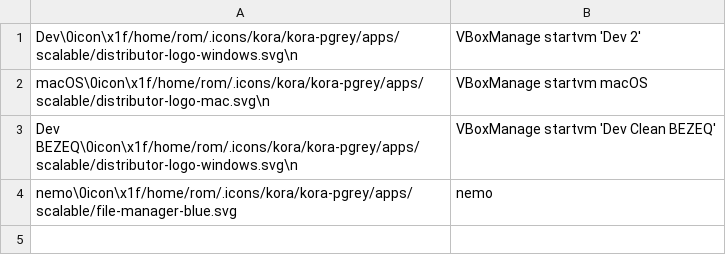
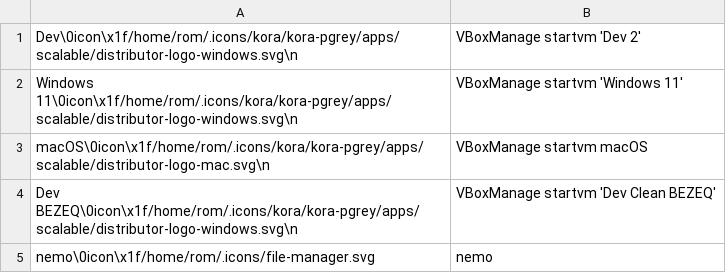
Before and after one commit to romovs/dotfiles, a CSV file: home/.config/rofi/apps.csv, drawn as a sheet.

```diff
--- a/home/.config/rofi/apps.csv
+++ b/home/.config/rofi/apps.csv
@@ -1,4 +1,5 @@
 Dev\0icon\x1f/home/rom/.icons/kora/kora-pgrey/apps/scalable/distributor-logo-windows.svg\n,"VBoxManage startvm 'Dev 2'"
+Windows 11\0icon\x1f/home/rom/.icons/kora/kora-pgrey/apps/scalable/distributor-logo-windows.svg\n,"VBoxManage startvm 'Windows 11'"
 macOS\0icon\x1f/home/rom/.icons/kora/kora-pgrey/apps/scalable/distributor-logo-mac.svg\n,"VBoxManage startvm macOS"
 Dev BEZEQ\0icon\x1f/home/rom/.icons/kora/kora-pgrey/apps/scalable/distributor-logo-windows.svg\n,"VBoxManage startvm 'Dev Clean BEZEQ'"
-nemo\0icon\x1f/home/rom/.icons/kora/kora-pgrey/apps/scalable/file-manager-blue.svg,nemo
+nemo\0icon\x1f/home/rom/.icons/file-manager.svg,nemo
```
Also changed, not shown: 3 other files.
